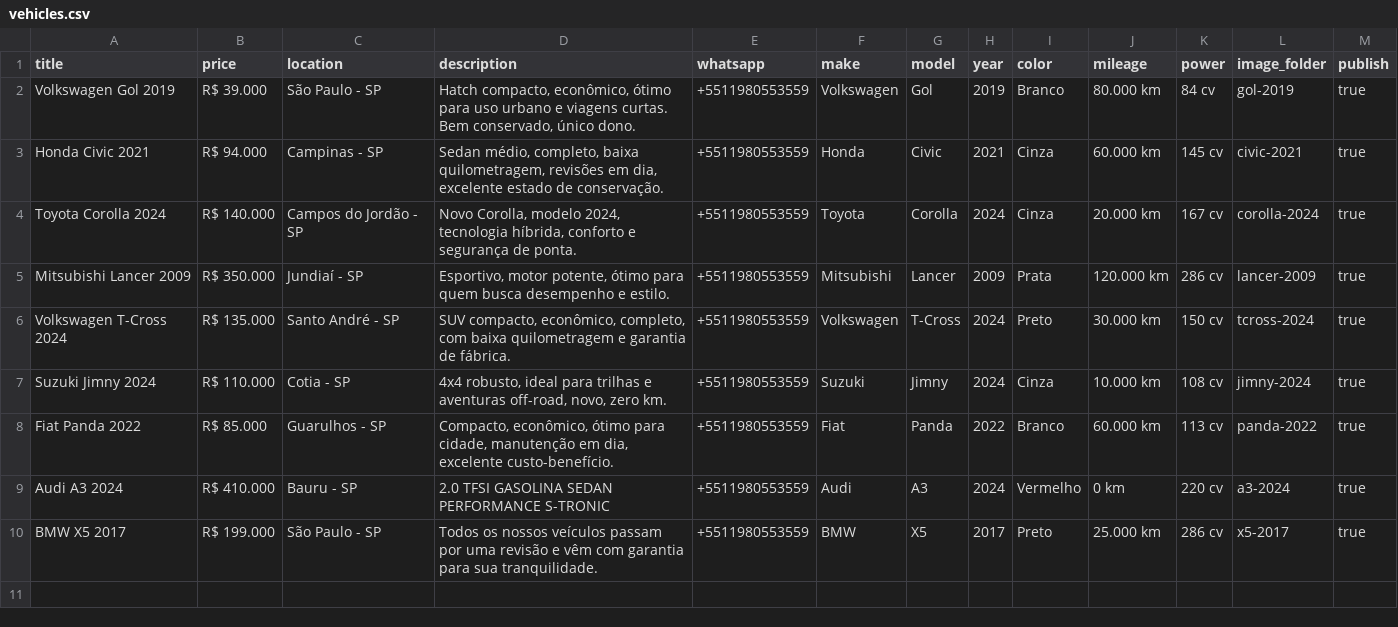
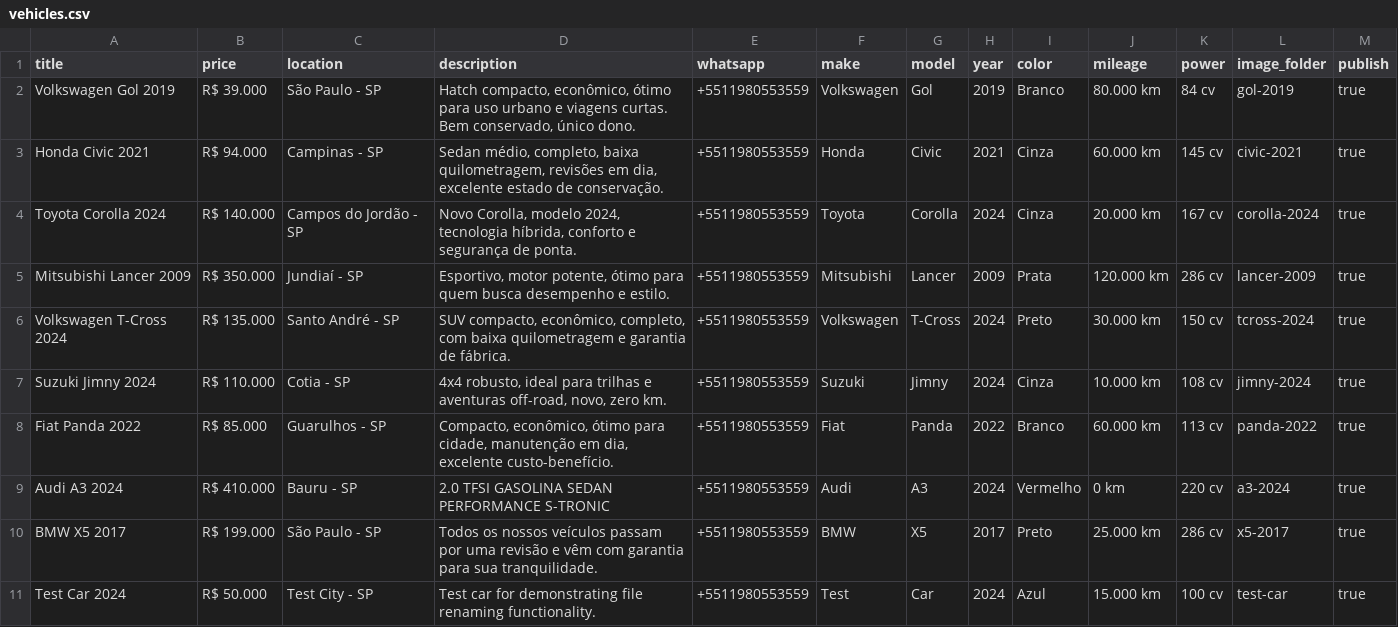
Before and after one commit to resende-ale/escort, a CSV file: vehicles.csv, drawn as a sheet.

Commit message:
renaming files

```diff
--- a/vehicles.csv
+++ b/vehicles.csv
@@ -10 +10,2 @@ Audi A3 2024,R$ 410.000,Bauru - SP,"2.0 TFSI GASOLINA SEDAN PERFORMANCE S-TRONIC
 BMW X5 2017,R$ 199.000,São Paulo - SP,"Todos os nossos veículos passam por uma revisão e vêm com garantia para sua tranquilidade.",+5511980553559,BMW,X5,2017,Preto,25.000 km,286 cv,x5-2017,true
+Test Car 2024,R$ 50.000,Test City - SP,"Test car for demonstrating file renaming functionality.",+5511980553559,Test,Car,2024,Azul,15.000 km,100 cv,test-car,true
```
Also changed, not shown: 6 other files.
